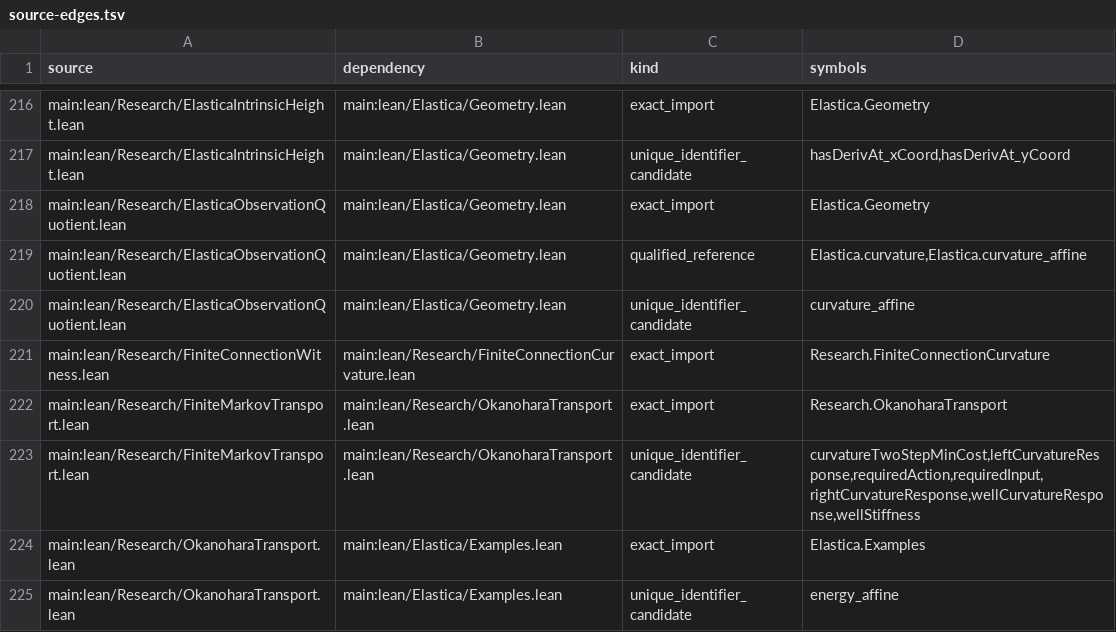
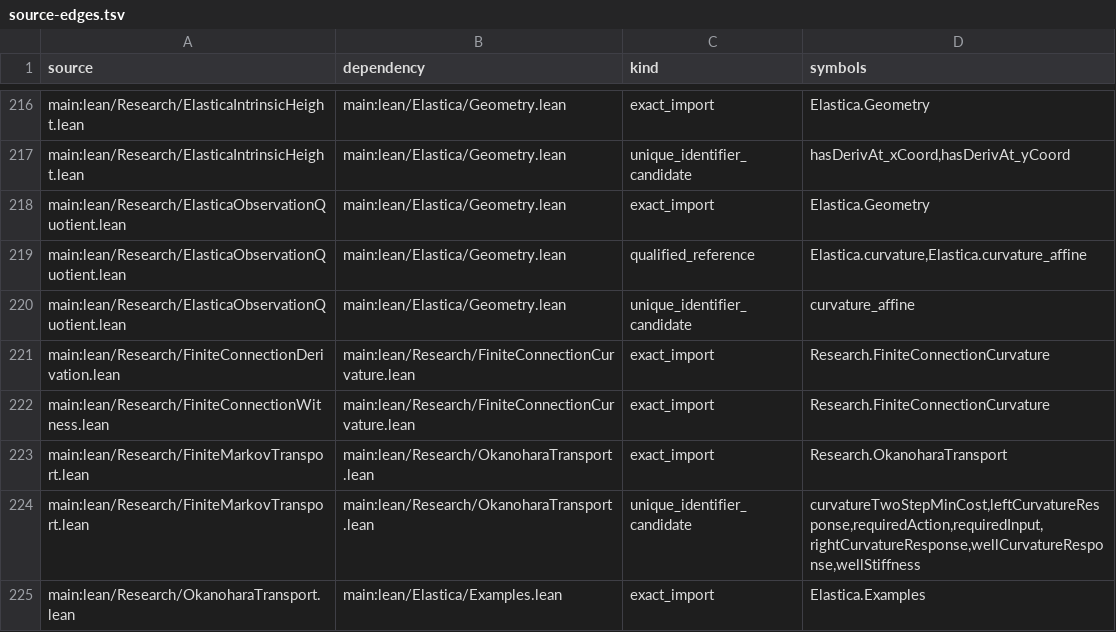
Before and after one commit to Sumuji-zkdwn/primitive-lean, a TSV file: docs/dependency/generated/source-edges.tsv, drawn as a sheet; only a part is shown, gaps mark what is left out; the shorter side is filled out with more unchanged rows.

```diff
--- a/docs/dependency/generated/source-edges.tsv
+++ b/docs/dependency/generated/source-edges.tsv
@@ -220,2 +220,3 @@ main:lean/Research/ElasticaObservationQuotient.lean	main:lean/Elastica/Geometry.
 main:lean/Research/ElasticaObservationQuotient.lean	main:lean/Elastica/Geometry.lean	unique_identifier_candidate	curvature_affine
+main:lean/Research/FiniteConnectionDerivation.lean	main:lean/Research/FiniteConnectionCurvature.lean	exact_import	Research.FiniteConnectionCurvature
 main:lean/Research/FiniteConnectionWitness.lean	main:lean/Research/FiniteConnectionCurvature.lean	exact_import	Research.FiniteConnectionCurvature
```
Also changed, not shown: 5 other files.
